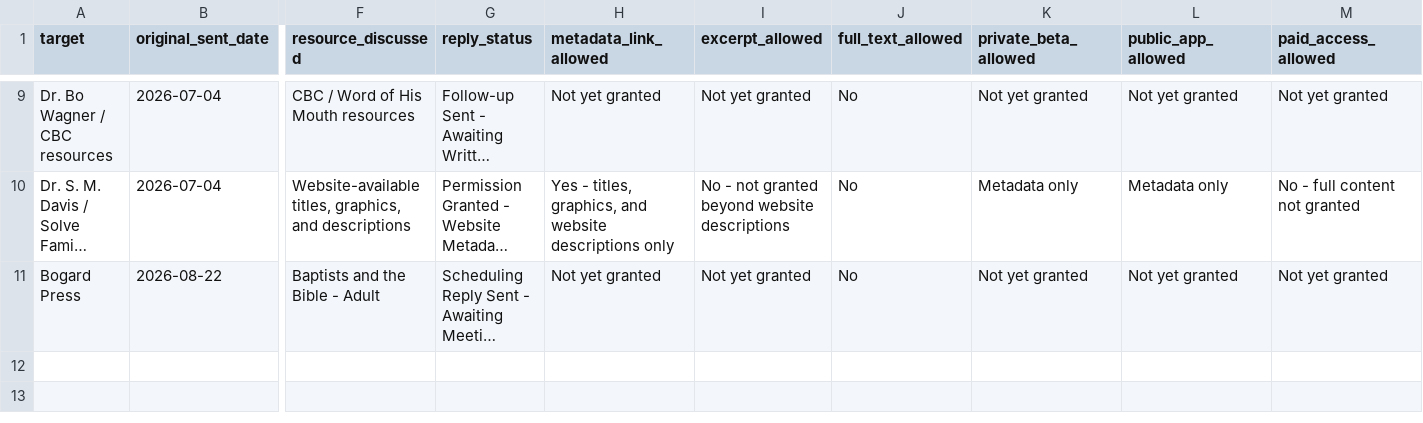
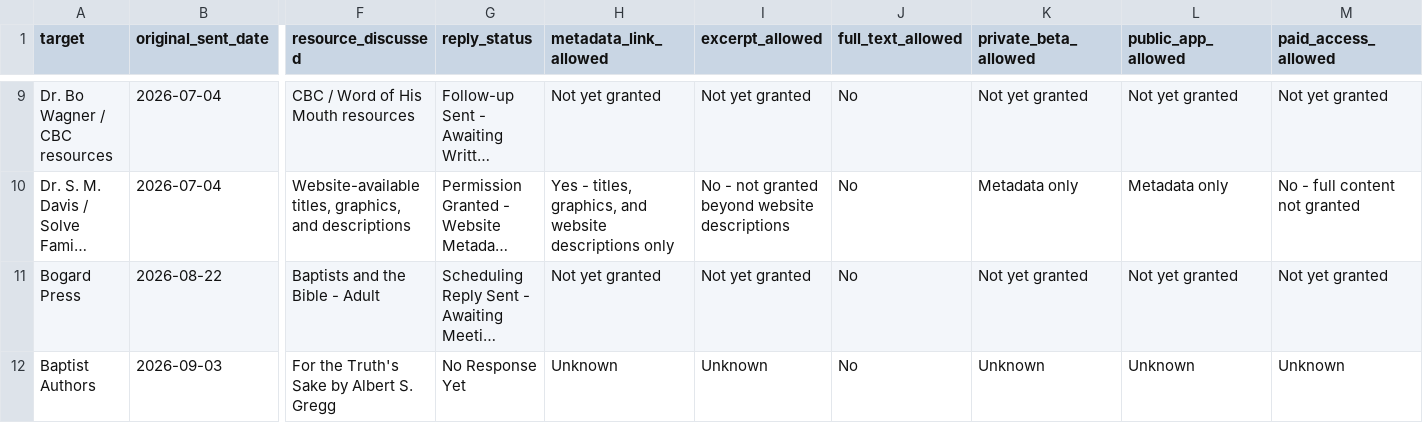
Before and after one commit to scheerfactor/bible-study-app, a CSV file: data/library/acquisition/permission-reply-review-log.csv, drawn as a sheet; only a part is shown, gaps mark what is left out; long unchanged cells end in …; rows hold the shown columns only; the diff names each change by its address in the sheet, - before the commit and + after, or states it on an @@ line.

```diff
--- a/data/library/acquisition/permission-reply-review-log.csv
+++ b/data/library/acquisition/permission-reply-review-log.csv
+row 12: Baptist Authors | 2026-09-03 | For the Truth's Sake by Albert S. Gregg | No Response Yet | Unknown | Unknown | No | Unknown | Unknown | Unknown
```
Also changed, not shown: data/library/acquisition/permission-email-send-log.csv, data/library/acquisition/permission-targets.csv, 2 other files.
